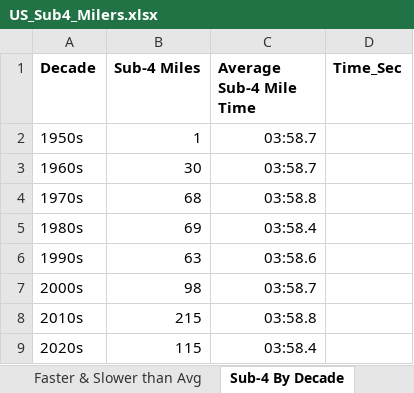
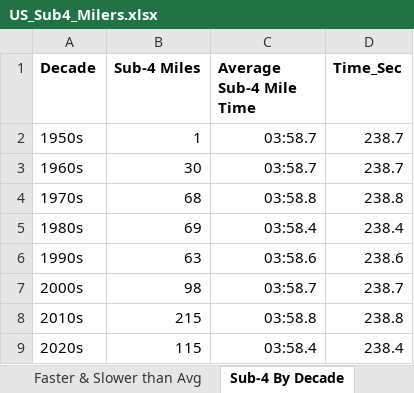
Before and after one commit to LJRollerII/United_States_Sub_4_Milers_Database, an Excel workbook: spreadsheets/US_Sub4_Milers.xlsx, sheet Sub-4 By Decade, drawn as a sheet; values as stored, in another font and other column widths than the file's, no borders; the diff names each change by its address in the sheet, - before the commit and + after, or states it on an @@ line.

```diff
--- a/spreadsheets/US_Sub4_Milers.xlsx (sheet Sub-4 By Decade)
+++ b/spreadsheets/US_Sub4_Milers.xlsx (sheet Sub-4 By Decade)
-D2:D3 (Time_Sec): (empty)
+D2:D3 (Time_Sec): 238.7
-D4 (Time_Sec): (empty)
+D4 (Time_Sec): 238.8
-D5 (Time_Sec): (empty)
+D5 (Time_Sec): 238.4
-D6 (Time_Sec): (empty)
+D6 (Time_Sec): 238.6
-D7 (Time_Sec): (empty)
+D7 (Time_Sec): 238.7
-D8 (Time_Sec): (empty)
+D8 (Time_Sec): 238.8
-D9 (Time_Sec): (empty)
+D9 (Time_Sec): 238.4
```
Also changed, not shown: sheet Sub-4 By Year, sheet FS Duo General, sheet FS Duo Avg, 3 other files.
